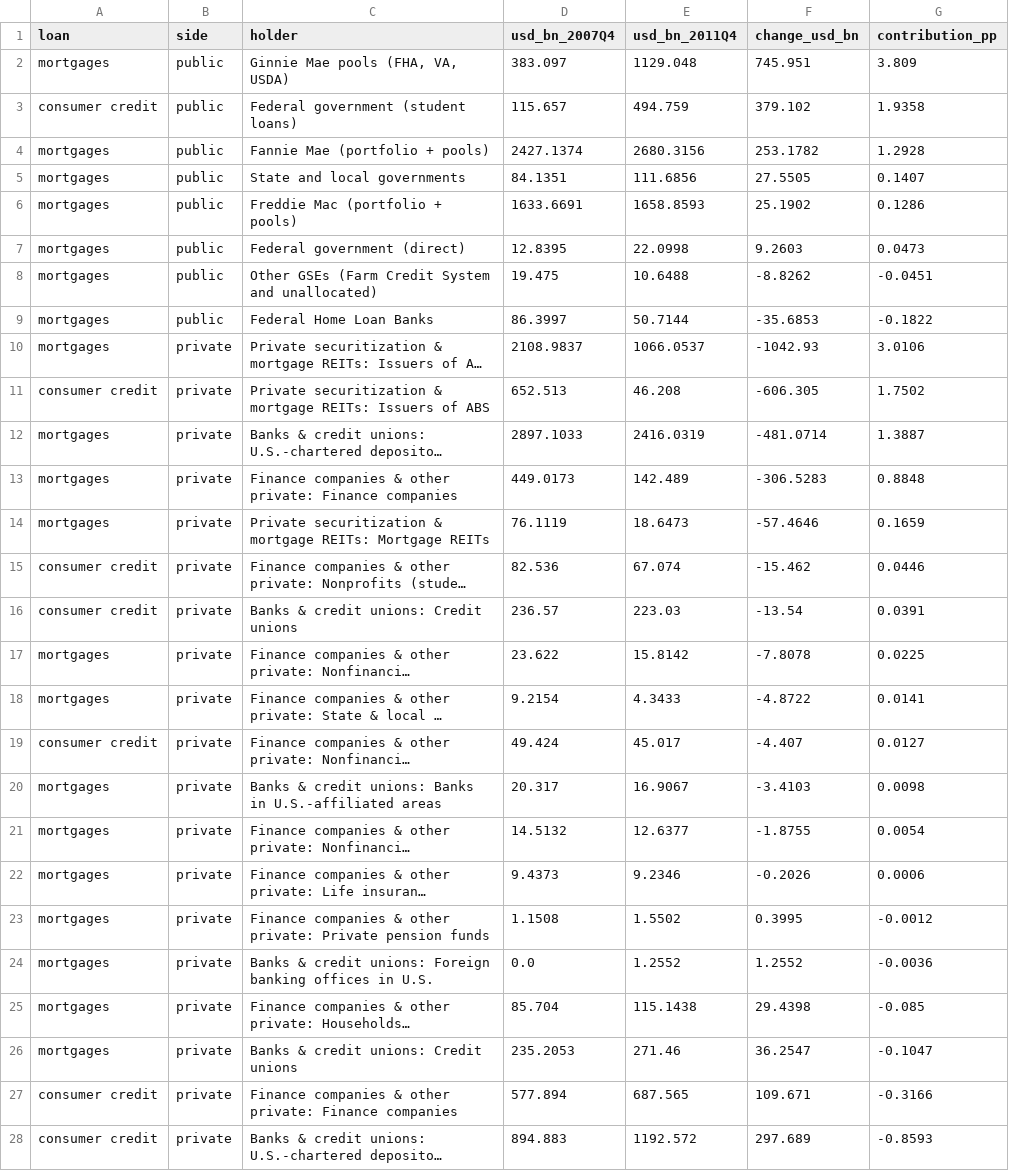
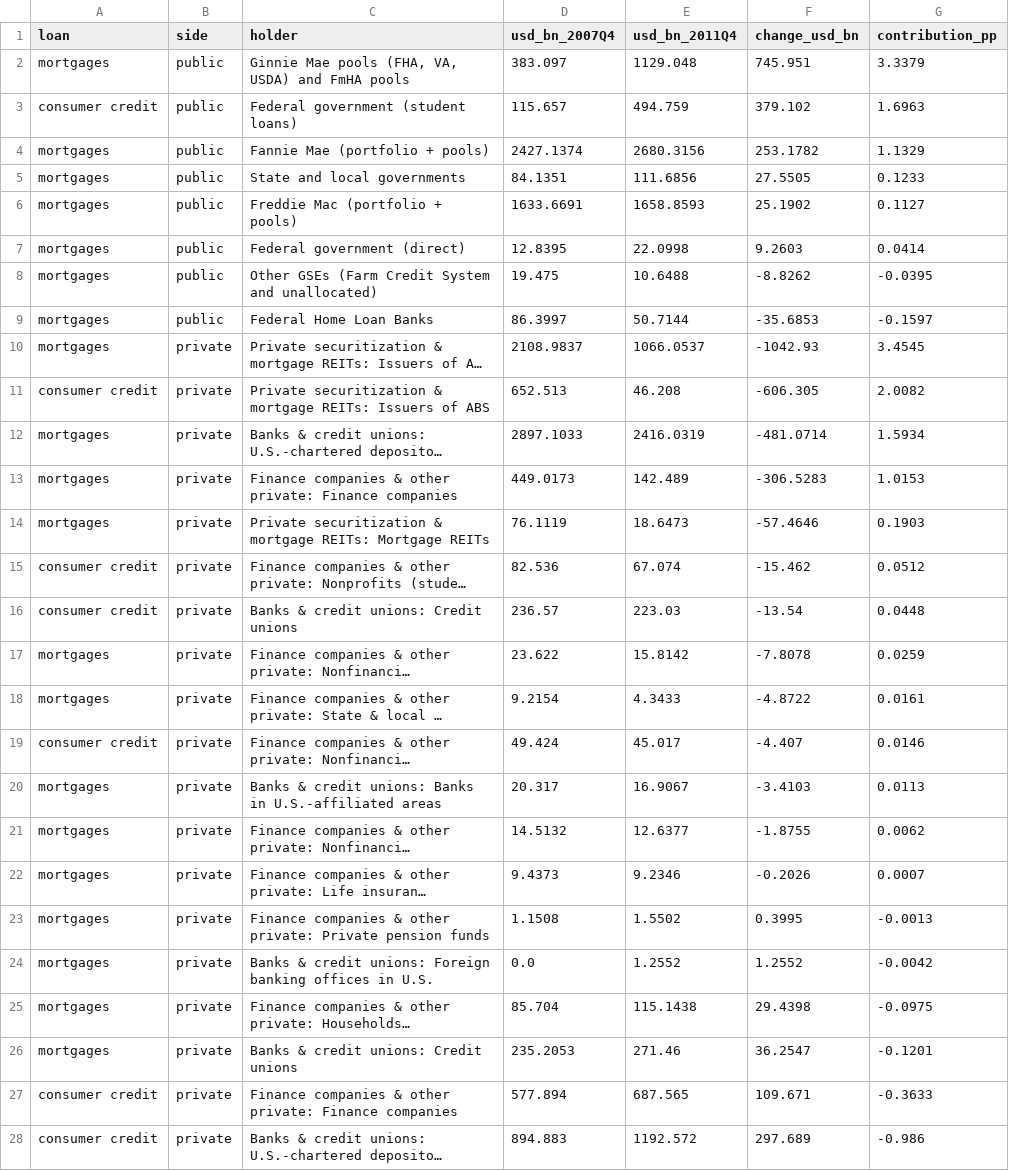
Before and after one commit to eleonorabjornberg/household-debt-risk, a CSV file: research/a1_gfc_decomposition/decomposition.csv, drawn as a sheet; long unchanged cells end in …; the diff names each change by its address in the sheet, - before the commit and + after, or states it on an @@ line.

```diff
--- a/research/a1_gfc_decomposition/decomposition.csv
+++ b/research/a1_gfc_decomposition/decomposition.csv
-C2 (holder): Ginnie Mae pools (FHA, VA, USDA)
+C2 (holder): Ginnie Mae pools (FHA, VA, USDA) and FmHA pools
-G2 (contribution_pp): 3.809
+G2 (contribution_pp): 3.3379
-G3 (contribution_pp): 1.9358
+G3 (contribution_pp): 1.6963
-G4 (contribution_pp): 1.2928
+G4 (contribution_pp): 1.1329
-G5 (contribution_pp): 0.1407
+G5 (contribution_pp): 0.1233
-G6 (contribution_pp): 0.1286
+G6 (contribution_pp): 0.1127
-G7 (contribution_pp): 0.0473
+G7 (contribution_pp): 0.0414
-G8 (contribution_pp): -0.0451
+G8 (contribution_pp): -0.0395
-G9 (contribution_pp): -0.1822
+G9 (contribution_pp): -0.1597
-G10 (contribution_pp): 3.0106
+G10 (contribution_pp): 3.4545
-G11 (contribution_pp): 1.7502
+G11 (contribution_pp): 2.0082
-G12 (contribution_pp): 1.3887
+G12 (contribution_pp): 1.5934
-G13 (contribution_pp): 0.8848
+G13 (contribution_pp): 1.0153
-G14 (contribution_pp): 0.1659
+G14 (contribution_pp): 0.1903
-G15 (contribution_pp): 0.0446
+G15 (contribution_pp): 0.0512
-G16 (contribution_pp): 0.0391
+G16 (contribution_pp): 0.0448
-G17 (contribution_pp): 0.0225
+G17 (contribution_pp): 0.0259
-G18 (contribution_pp): 0.0141
+G18 (contribution_pp): 0.0161
-G19 (contribution_pp): 0.0127
+G19 (contribution_pp): 0.0146
-G20 (contribution_pp): 0.0098
+G20 (contribution_pp): 0.0113
-G21 (contribution_pp): 0.0054
+G21 (contribution_pp): 0.0062
-G22 (contribution_pp): 0.0006
+G22 (contribution_pp): 0.0007
-G23 (contribution_pp): -0.0012
+G23 (contribution_pp): -0.0013
-G24 (contribution_pp): -0.0036
+G24 (contribution_pp): -0.0042
-G25 (contribution_pp): -0.085
+G25 (contribution_pp): -0.0975
-G26 (contribution_pp): -0.1047
+G26 (contribution_pp): -0.1201
-G27 (contribution_pp): -0.3166
+G27 (contribution_pp): -0.3633
-G28 (contribution_pp): -0.8593
+G28 (contribution_pp): -0.986
```
Also changed, not shown: claims/register.csv, research/a1_gfc_decomposition/own_share_change.csv, 8 other files.
